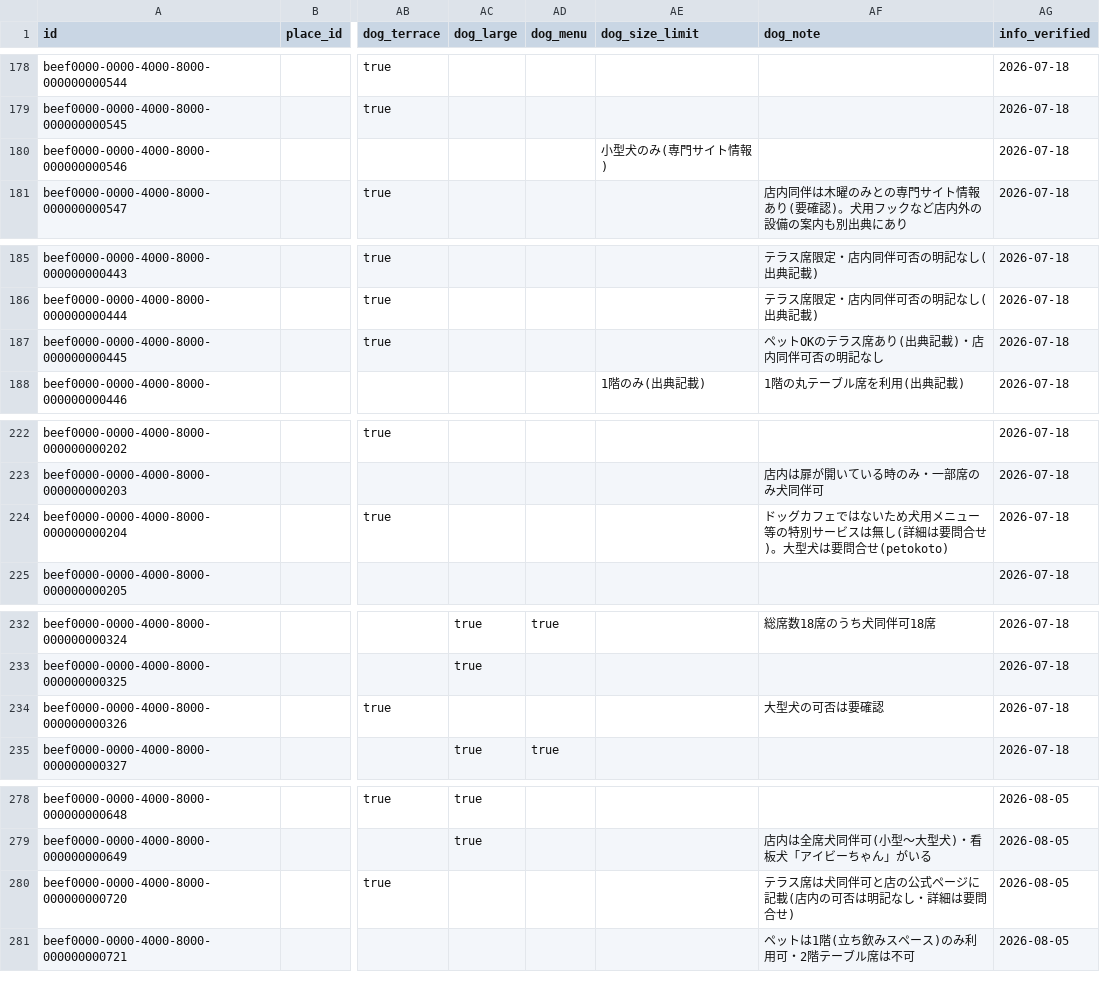
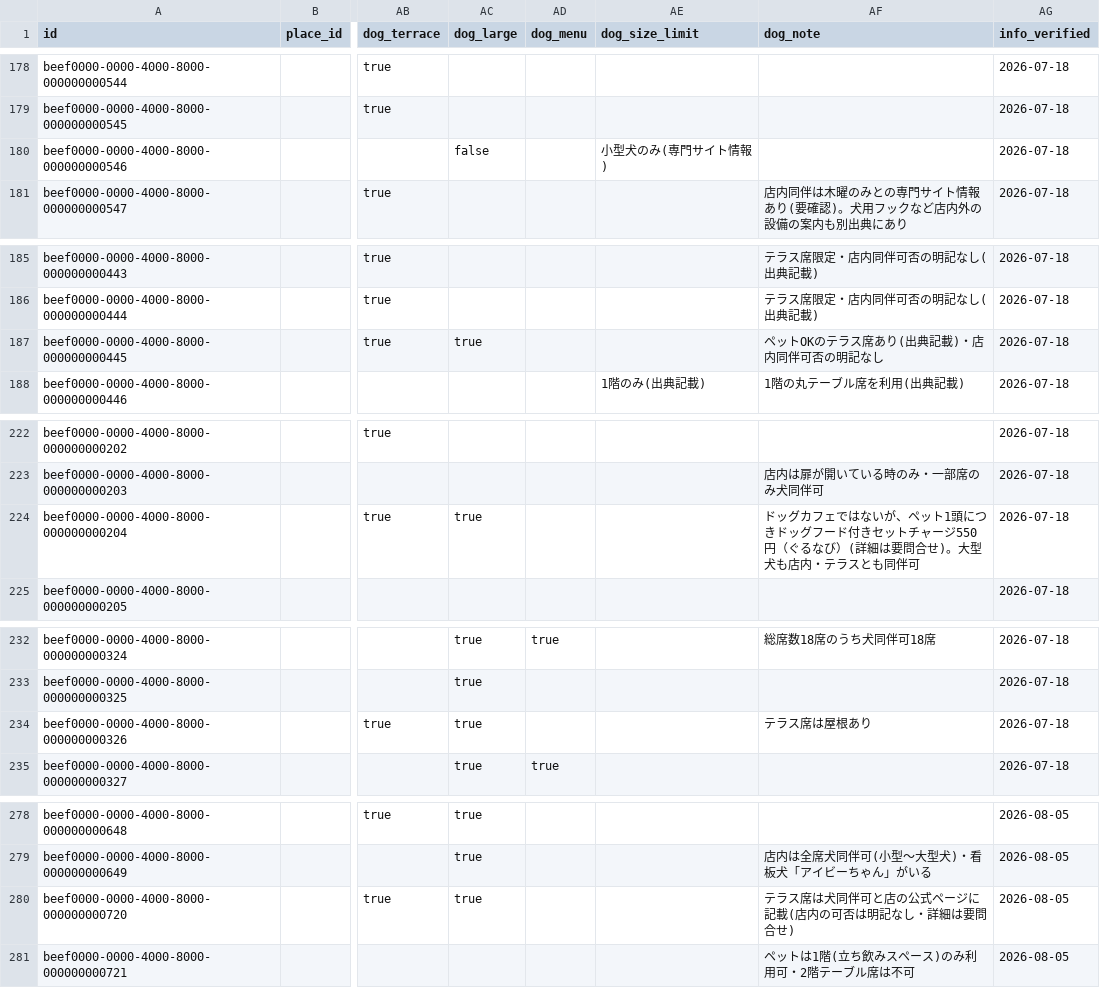
Before and after one commit to changch223/puppy-with-cafe, a CSV file: data/master/cafes.csv, drawn as a sheet; only a part is shown, gaps mark what is left out; the diff covers the shown part only; the diff names each change by its address in the sheet, - before the commit and + after, or states it on an @@ line.

```diff
--- a/data/master/cafes.csv
+++ b/data/master/cafes.csv
-AC180 (dog_large): (empty)
+AC180 (dog_large): false
-AC187 (dog_large): (empty)
+AC187 (dog_large): true
-AC224 (dog_large): (empty)
+AC224 (dog_large): true
-AF224 (dog_note): …ではないため犬用メニュー等の特別サービスは無し(詳細は要問合せ)。大型犬は要問合せ(petokoto)
+AF224 (dog_note): …ではないが、ペット1頭につきドッグフード付きセットチャージ550円（ぐるなび）(詳細は要問合せ)。大型犬も店内・テラスとも同伴可
-AC234 (dog_large): (empty)
+AC234 (dog_large): true
-AF234 (dog_note): 大型犬の可否は要確認
+AF234 (dog_note): テラス席は屋根あり
-AC280 (dog_large): (empty)
+AC280 (dog_large): true
```
Also changed, not shown: 14 edited cells elsewhere in this file, data/master/sources.csv, 3 other files.
